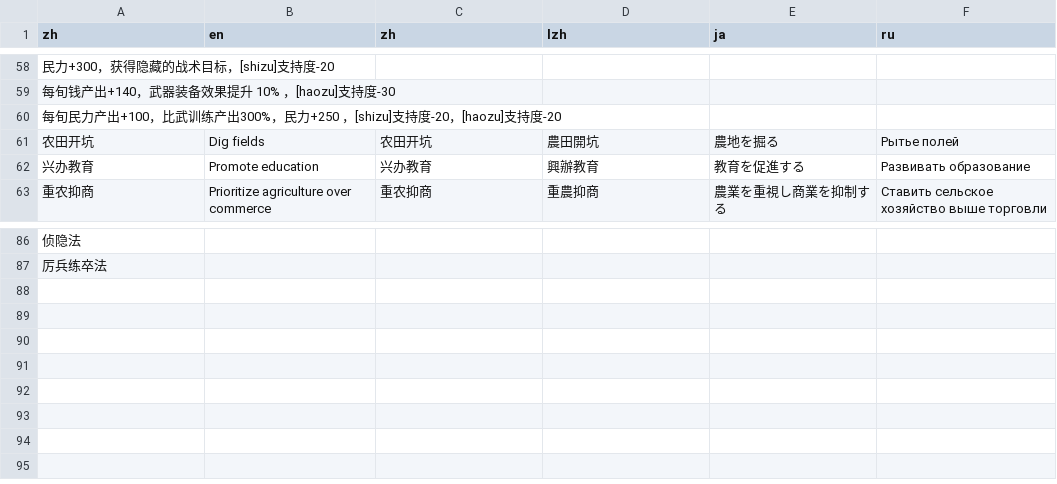
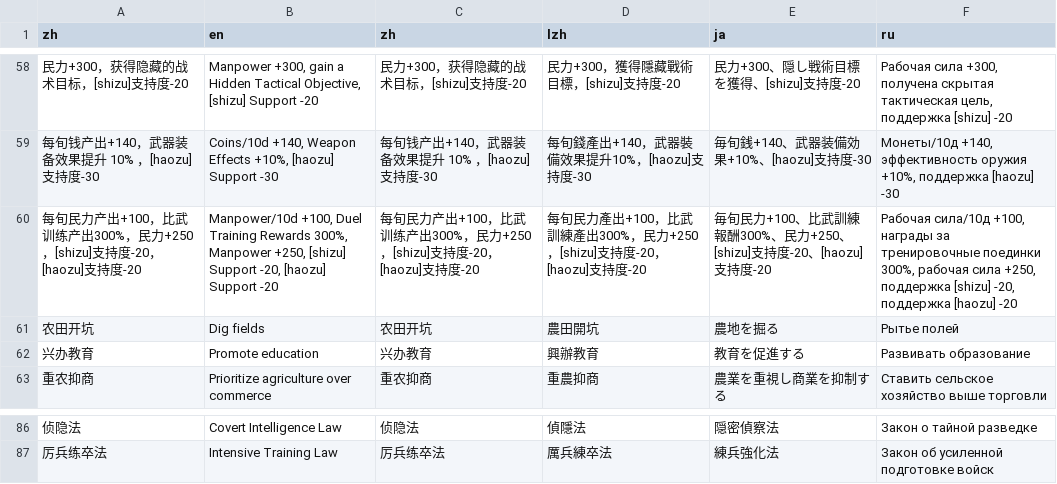
Before and after one commit to Drinkwang/threekindom, a CSV file: Asset/language/law_lans.csv, drawn as a sheet; only a part is shown, gaps mark what is left out; the diff covers the shown part only.

```diff
--- a/Asset/language/law_lans.csv
+++ b/Asset/language/law_lans.csv
@@ -58,4 +58,4 @@ zh,en,zh,lzh,ja,ru
-民力+300，获得隐藏的战术目标，[shizu]支持度-20,,,,,
-每旬钱产出+140，武器装备效果提升 10% ，[haozu]支持度-30,,,,,
-每旬民力产出+100，比武训练产出300%，民力+250  ，[shizu]支持度-20，[haozu]支持度-20,,,,,
+民力+300，获得隐藏的战术目标，[shizu]支持度-20,"Manpower +300, gain a Hidden Tactical Objective, [shizu] Support -20",民力+300，获得隐藏的战术目标，[shizu]支持度-20,民力+300，獲得隱藏戰術目標，[shizu]支持度-20,民力+300、隠し戦術目標を獲得、[shizu]支持度-20,"Рабочая сила +300, получена скрытая тактическая цель, поддержка [shizu] -20"
+每旬钱产出+140，武器装备效果提升 10% ，[haozu]支持度-30,"Coins/10d +140, Weapon Effects +10%, [haozu] Support -30",每旬钱产出+140，武器装备效果提升 10% ，[haozu]支持度-30,每旬錢產出+140，武器裝備效果提升10%，[haozu]支持度-30,毎旬銭+140、武器装備効果+10%、[haozu]支持度-30,"Монеты/10д +140, эффективность оружия +10%, поддержка [haozu] -30"
+每旬民力产出+100，比武训练产出300%，民力+250  ，[shizu]支持度-20，[haozu]支持度-20,"Manpower/10d +100, Duel Training Rewards 300%, Manpower +250, [shizu] Support -20, [haozu] Support -20",每旬民力产出+100，比武训练产出300%，民力+250  ，[shizu]支持度-20，[haozu]支持度-20,每旬民力產出+100，比武訓練產出300%，民力+250，[shizu]支持度-20，[haozu]支持度-20,毎旬民力+100、比武訓練報酬300%、民力+250、[shizu]支持度-20、[haozu]支持度-20,"Рабочая сила/10д +100, награды за тренировочные поединки 300%, рабочая сила +250, поддержка [shizu] -20, поддержка [haozu] -20"
 农田开坑,Dig fields,农田开坑,農田開坑,農地を掘る,Рытье полей
@@ -86,2 +86,2 @@ zh,en,zh,lzh,ja,ru
-侦隐法,,,,,
-厉兵练卒法,,,,,
+侦隐法,Covert Intelligence Law,侦隐法,偵隱法,隠密偵察法,Закон о тайной разведке
+厉兵练卒法,Intensive Training Law,厉兵练卒法,厲兵練卒法,練兵強化法,Закон об усиленной подготовке войск
```
Also changed, not shown: 60 edited cells elsewhere in this file, 6 other files.
